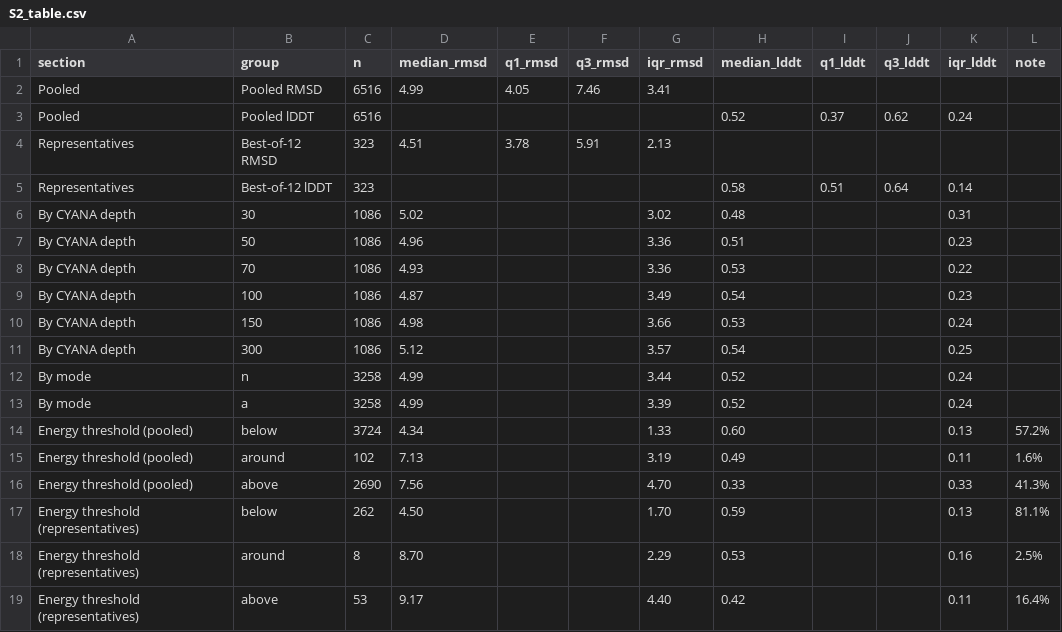
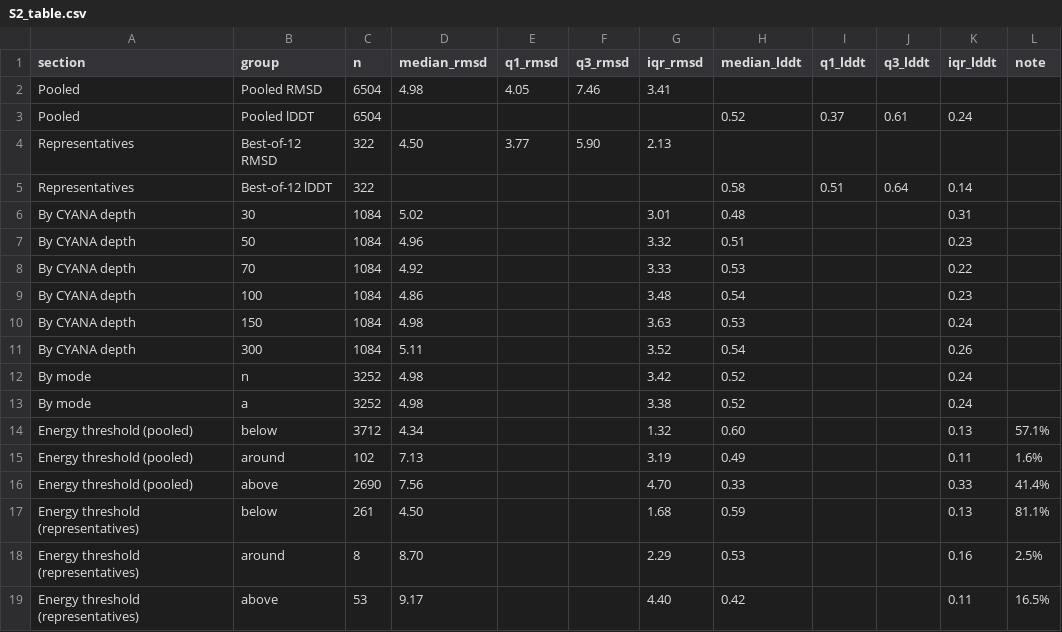
Before and after one commit to mkdewe/G4Composer, a CSV file: reproduction/reports/S2_table.csv, drawn as a sheet.

```diff
--- a/reproduction/reports/S2_table.csv
+++ b/reproduction/reports/S2_table.csv
@@ -1,19 +1,19 @@
 section,group,n,median_rmsd,q1_rmsd,q3_rmsd,iqr_rmsd,median_lddt,q1_lddt,q3_lddt,iqr_lddt,note
-Pooled,Pooled RMSD,6516,4.99,4.05,7.46,3.41,,,,,
-Pooled,Pooled lDDT,6516,,,,,0.52,0.37,0.62,0.24,
-Representatives,Best-of-12 RMSD,323,4.51,3.78,5.91,2.13,,,,,
-Representatives,Best-of-12 lDDT,323,,,,,0.58,0.51,0.64,0.14,
-By CYANA depth,30,1086,5.02,,,3.02,0.48,,,0.31,
-By CYANA depth,50,1086,4.96,,,3.36,0.51,,,0.23,
-By CYANA depth,70,1086,4.93,,,3.36,0.53,,,0.22,
-By CYANA depth,100,1086,4.87,,,3.49,0.54,,,0.23,
-By CYANA depth,150,1086,4.98,,,3.66,0.53,,,0.24,
-By CYANA depth,300,1086,5.12,,,3.57,0.54,,,0.25,
-By mode,n,3258,4.99,,,3.44,0.52,,,0.24,
-By mode,a,3258,4.99,,,3.39,0.52,,,0.24,
-Energy threshold (pooled),below,3724,4.34,,,1.33,0.60,,,0.13,57.2%
+Pooled,Pooled RMSD,6504,4.98,4.05,7.46,3.41,,,,,
+Pooled,Pooled lDDT,6504,,,,,0.52,0.37,0.61,0.24,
+Representatives,Best-of-12 RMSD,322,4.50,3.77,5.90,2.13,,,,,
+Representatives,Best-of-12 lDDT,322,,,,,0.58,0.51,0.64,0.14,
+By CYANA depth,30,1084,5.02,,,3.01,0.48,,,0.31,
+By CYANA depth,50,1084,4.96,,,3.32,0.51,,,0.23,
+By CYANA depth,70,1084,4.92,,,3.33,0.53,,,0.22,
+By CYANA depth,100,1084,4.86,,,3.48,0.54,,,0.23,
+By CYANA depth,150,1084,4.98,,,3.63,0.53,,,0.24,
+By CYANA depth,300,1084,5.11,,,3.52,0.54,,,0.26,
+By mode,n,3252,4.98,,,3.42,0.52,,,0.24,
+By mode,a,3252,4.98,,,3.38,0.52,,,0.24,
+Energy threshold (pooled),below,3712,4.34,,,1.32,0.60,,,0.13,57.1%
 Energy threshold (pooled),around,102,7.13,,,3.19,0.49,,,0.11,1.6%
-Energy threshold (pooled),above,2690,7.56,,,4.70,0.33,,,0.33,41.3%
-Energy threshold (representatives),below,262,4.50,,,1.70,0.59,,,0.13,81.1%
+Energy threshold (pooled),above,2690,7.56,,,4.70,0.33,,,0.33,41.4%
+Energy threshold (representatives),below,261,4.50,,,1.68,0.59,,,0.13,81.1%
 Energy threshold (representatives),around,8,8.70,,,2.29,0.53,,,0.16,2.5%
-Energy threshold (representatives),above,53,9.17,,,4.40,0.42,,,0.11,16.4%
+Energy threshold (representatives),above,53,9.17,,,4.40,0.42,,,0.11,16.5%
```
Also changed, not shown: reproduction/reports/S1_table.csv, reproduction/reports/S4_table.csv, 25 other files.
